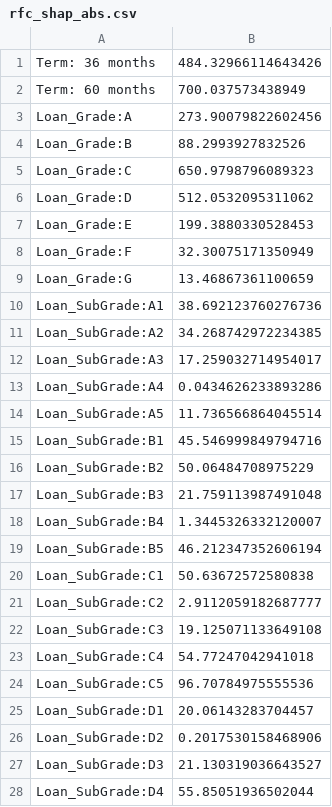
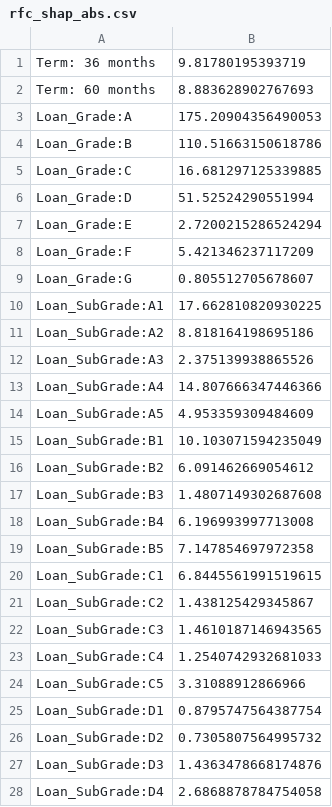
Before and after one commit to drcastillo/hicss2020, a CSV file: obj/lendingclub/shap/rfc_shap_abs.csv, drawn as a sheet; only a part is shown; the diff covers the shown part only.

Commit message:
added aggregate shap values

```diff
--- a/obj/lendingclub/shap/rfc_shap_abs.csv
+++ b/obj/lendingclub/shap/rfc_shap_abs.csv
@@ -1,28 +1,28 @@
-Term: 36 months,484.32966114643426
-Term: 60 months,700.037573438949
-Loan_Grade:A,273.90079822602456
-Loan_Grade:B,88.2993927832526
-Loan_Grade:C,650.9798796089323
-Loan_Grade:D,512.0532095311062
-Loan_Grade:E,199.3880330528453
-Loan_Grade:F,32.30075171350949
-Loan_Grade:G,13.46867361100659
-Loan_SubGrade:A1,38.692123760276736
-Loan_SubGrade:A2,34.268742972234385
-Loan_SubGrade:A3,17.259032714954017
-Loan_SubGrade:A4,0.0434626233893286
-Loan_SubGrade:A5,11.736566864045514
-Loan_SubGrade:B1,45.546999849794716
-Loan_SubGrade:B2,50.06484708975229
-Loan_SubGrade:B3,21.759113987491048
-Loan_SubGrade:B4,1.3445326332120007
-Loan_SubGrade:B5,46.212347352606194
-Loan_SubGrade:C1,50.63672572580838
-Loan_SubGrade:C2,2.9112059182687777
-Loan_SubGrade:C3,19.125071133649108
-Loan_SubGrade:C4,54.77247042941018
-Loan_SubGrade:C5,96.70784975555536
-Loan_SubGrade:D1,20.06143283704457
-Loan_SubGrade:D2,0.2017530158468906
-Loan_SubGrade:D3,21.130319036643527
-Loan_SubGrade:D4,55.85051936502044
+Term: 36 months,9.81780195393719
+Term: 60 months,8.883628902767693
+Loan_Grade:A,175.20904356490053
+Loan_Grade:B,110.51663150618786
+Loan_Grade:C,16.681297125339885
+Loan_Grade:D,51.52524290551994
+Loan_Grade:E,2.7200215286524294
+Loan_Grade:F,5.421346237117209
+Loan_Grade:G,0.805512705678607
+Loan_SubGrade:A1,17.662810820930225
+Loan_SubGrade:A2,8.818164198695186
+Loan_SubGrade:A3,2.375139938865526
+Loan_SubGrade:A4,14.807666347446366
+Loan_SubGrade:A5,4.953359309484609
+Loan_SubGrade:B1,10.103071594235049
+Loan_SubGrade:B2,6.091462669054612
+Loan_SubGrade:B3,1.4807149302687608
+Loan_SubGrade:B4,6.196993997713008
+Loan_SubGrade:B5,7.147854697972358
+Loan_SubGrade:C1,6.8445561991519615
+Loan_SubGrade:C2,1.438125429345867
+Loan_SubGrade:C3,1.4610187146943565
+Loan_SubGrade:C4,1.2540742932681033
+Loan_SubGrade:C5,3.31088912866966
+Loan_SubGrade:D1,0.8795747564387754
+Loan_SubGrade:D2,0.7305807564995732
+Loan_SubGrade:D3,1.4363478668174876
+Loan_SubGrade:D4,2.6868878784754058
```
Also changed, not shown: 54 edited cells elsewhere in this file, 17 other files.
